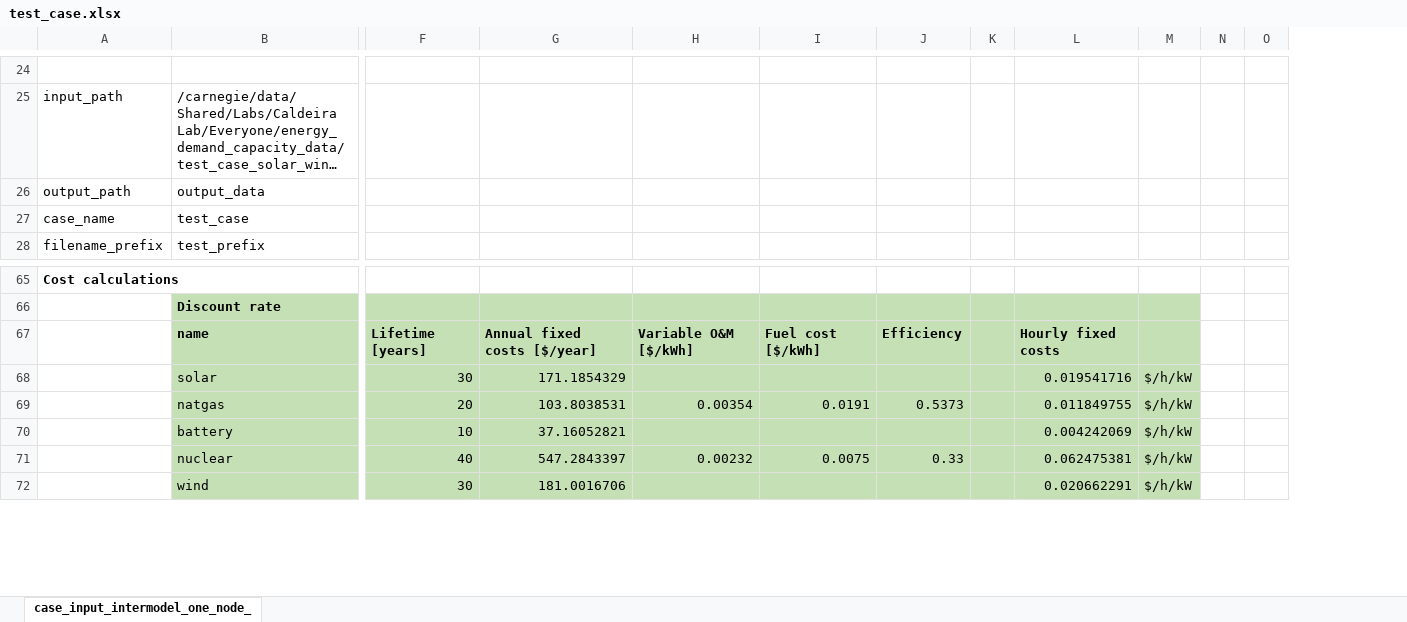
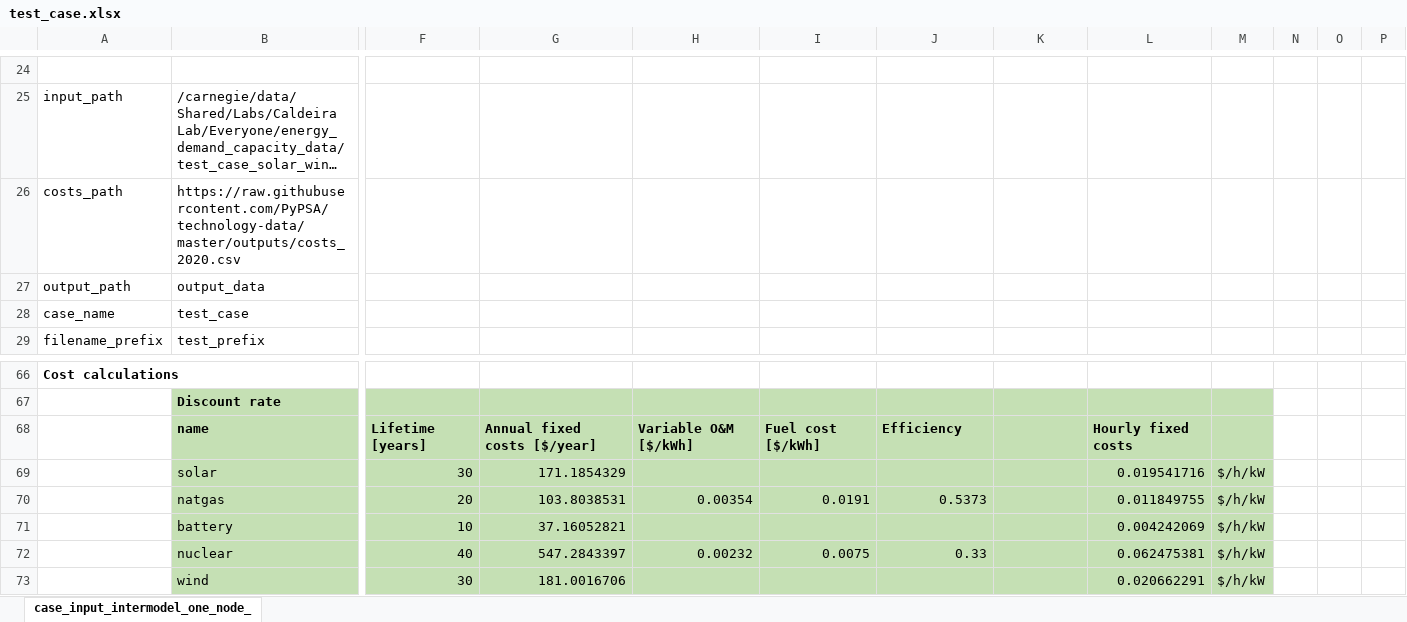
Before and after one commit to carnegie/table_pypsa, an Excel workbook: test_case.xlsx, sheet case_input_intermodel_one_node_, drawn as a sheet; only a part is shown, gaps mark what is left out; long unchanged cells end in …; values as stored, in another font and other column widths than the file's, no borders; removed rows and columns are numbered as before the commit, all else as after; rows hold the shown columns only; the diff covers the shown part only; the diff names each change by its address in the sheet, - before the commit and + after, or states it on an @@ line.

Commit message:
Include some updates in case input file

```diff
--- a/test_case.xlsx (sheet case_input_intermodel_one_node_)
+++ b/test_case.xlsx (sheet case_input_intermodel_one_node_)
+column I, rows 68-72: Fuel cost [$/kWh] |  | 0.0191 |  | 0.0075
-column K, empty
+column N, empty
+row 26: costs_path | https://raw.githubusercontent.com/PyPSA/technology-data/master/outputs/costs_2020.csv
-J68: Fuel cost [$/kWh]
+J68: Efficiency
-K68: Efficiency
+K68: (empty)
-J70: 0.0191
+J70: 0.5373
-K70: 0.5373
+K70: (empty)
-J72: 0.0075
+J72: 0.33
-K72: 0.33
+K72: (empty)
```
Also changed, not shown: 35 edited cells and cell formats elsewhere in this sheet, formulas that keep their value, 1 other file.
